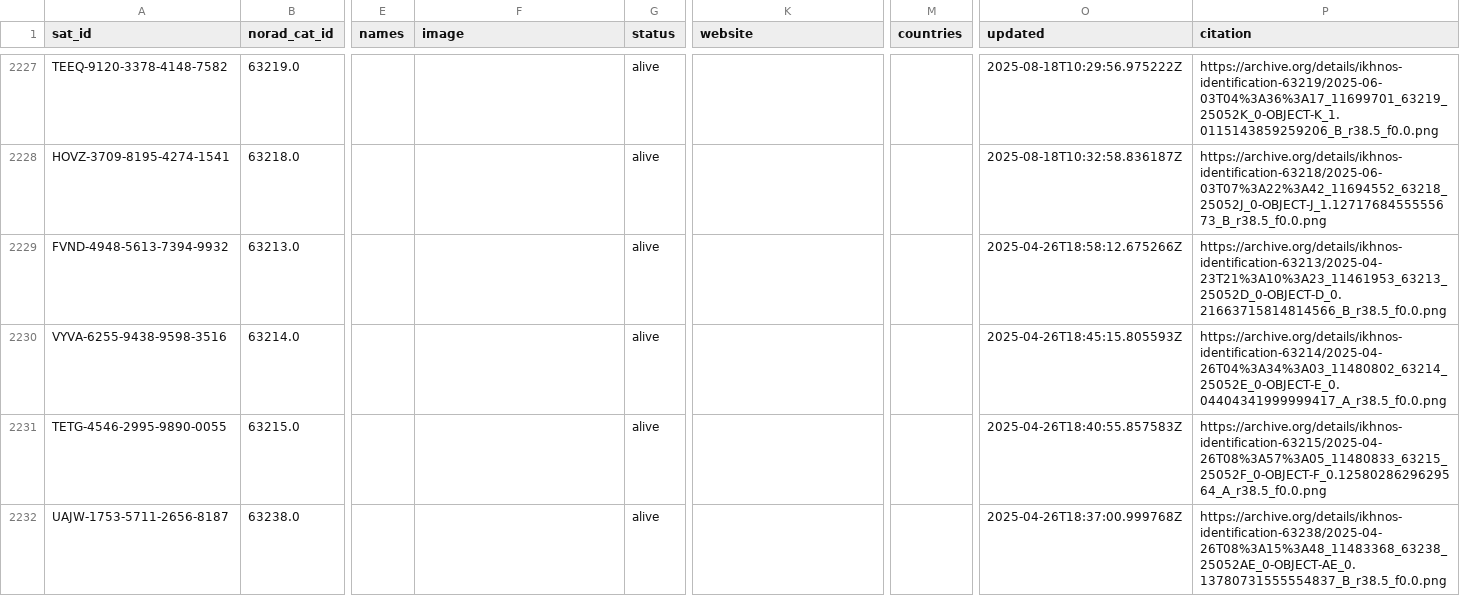
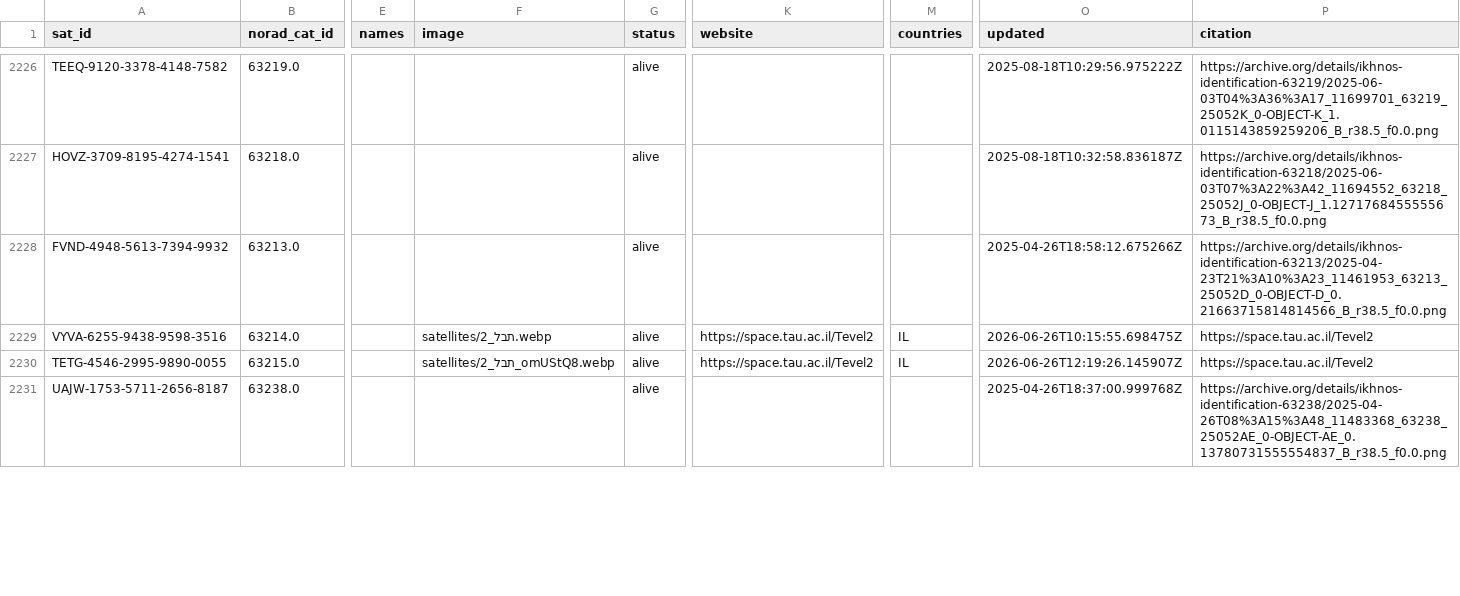
Before and after one commit to muzihuaner/amateur-satellite-database, a CSV file: data/satnogs.csv, drawn as a sheet; only a part is shown, gaps mark what is left out; addresses are those after the commit; the diff covers the shown part only; the diff names each change by its address in the sheet, - before the commit and + after, or states it on an @@ line.

```diff
--- a/data/satnogs.csv
+++ b/data/satnogs.csv
-F2229 (image): (empty)
+F2229 (image): satellites/תבל_2.webp
-K2229:K2230 (website): (empty)
+K2229:K2230 (website): https://space.tau.ac.il/Tevel2
-M2229:M2230 (countries): (empty)
+M2229:M2230 (countries): IL
-O2229 (updated): 2025-04-26T18:45:15.805593Z
+O2229 (updated): 2026-06-26T10:15:55.698475Z
-P2229 (citation): https://archive.org/details/ikhnos-identification-63214/2025-04-26T04%3A34%3A03_11480802_63214_25052E_0-OBJECT-E_0.04404341999999417_A_r38.5_f0.0.png
+P2229 (citation): https://space.tau.ac.il/Tevel2
-F2230 (image): (empty)
+F2230 (image): satellites/תבל_2_omUStQ8.webp
-O2230 (updated): 2025-04-26T18:40:55.857583Z
+O2230 (updated): 2026-06-26T12:19:26.145907Z
-P2230 (citation): https://archive.org/details/ikhnos-identification-63215/2025-04-26T08%3A57%3A05_11480833_63215_25052F_0-OBJECT-F_0.1258028629629564_A_r38.5_f0.0.png
+P2230 (citation): https://space.tau.ac.il/Tevel2
```
Also changed, not shown: 1 added row, 1 removed row and 17 edited cells elsewhere in this file, data/amsat-active-frequencies.csv, data/amsat-all-frequencies.csv, 3 other files.
